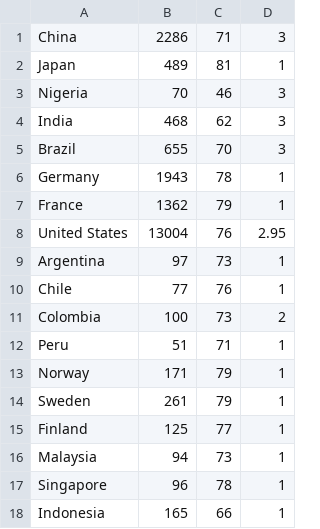
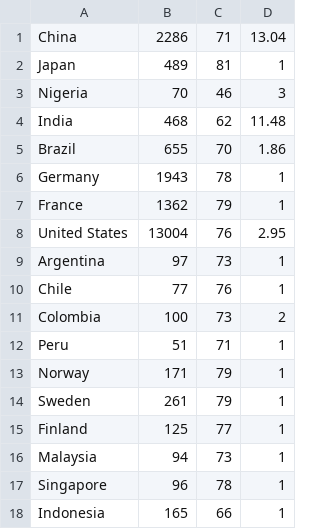
Before and after one commit to rboesp/Interactive-Visualization, a CSV file: backend/store/country-data-2005.csv, drawn as a sheet.

```diff
--- a/backend/store/country-data-2005.csv
+++ b/backend/store/country-data-2005.csv
@@ -1,6 +1,6 @@
-China, 2286, 71, 3
+China, 2286, 71, 13.04
 Japan, 489, 81, 1
 Nigeria, 70, 46, 3
-India, 468, 62, 3
-Brazil, 655, 70, 3
+India, 468, 62, 11.48
+Brazil, 655, 70, 1.86
 Germany, 1943, 78, 1
```
Also changed, not shown: backend/store/country-data-2010.csv, backend/store/country-data-2015.csv, 1 other file.
